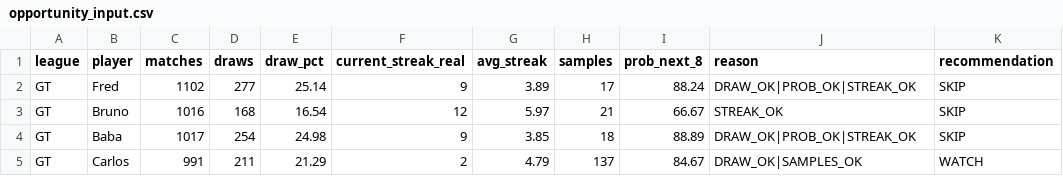
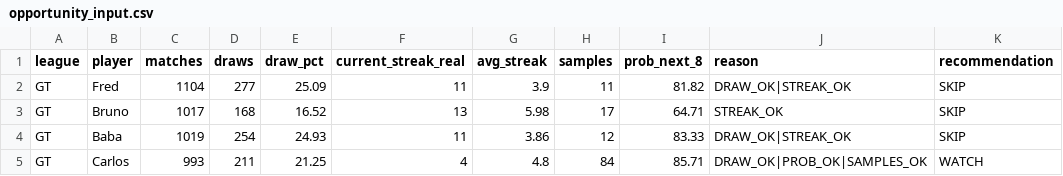
Before and after one commit to dgonzalez13/esports-tracker-full, a CSV file: opportunity_input.csv, drawn as a sheet; only a part is shown; the diff covers the shown part only.

```diff
--- a/opportunity_input.csv
+++ b/opportunity_input.csv
@@ -1,5 +1,5 @@
 league,player,matches,draws,draw_pct,current_streak_real,avg_streak,samples,prob_next_8,reason,recommendation
-GT,Fred,1102,277,25.14,9,3.89,17,88.24,DRAW_OK|PROB_OK|STREAK_OK,SKIP
-GT,Bruno,1016,168,16.54,12,5.97,21,66.67,STREAK_OK,SKIP
-GT,Baba,1017,254,24.98,9,3.85,18,88.89,DRAW_OK|PROB_OK|STREAK_OK,SKIP
-GT,Carlos,991,211,21.29,2,4.79,137,84.67,DRAW_OK|SAMPLES_OK,WATCH
+GT,Fred,1104,277,25.09,11,3.9,11,81.82,DRAW_OK|STREAK_OK,SKIP
+GT,Bruno,1017,168,16.52,13,5.98,17,64.71,STREAK_OK,SKIP
+GT,Baba,1019,254,24.93,11,3.86,12,83.33,DRAW_OK|STREAK_OK,SKIP
+GT,Carlos,993,211,21.25,4,4.8,84,85.71,DRAW_OK|PROB_OK|SAMPLES_OK,WATCH
```
Also changed, not shown: 96 edited cells elsewhere in this file, 3 other files.
